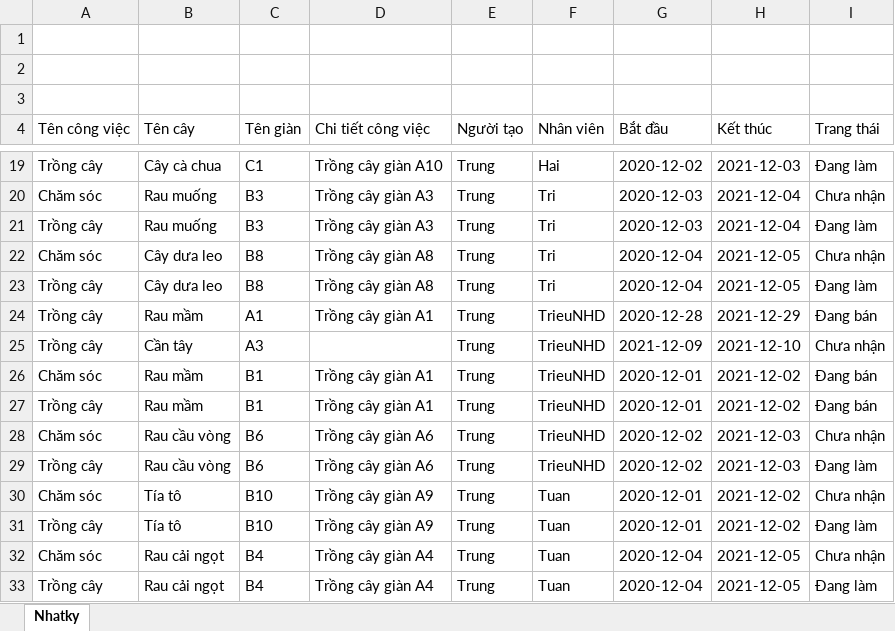
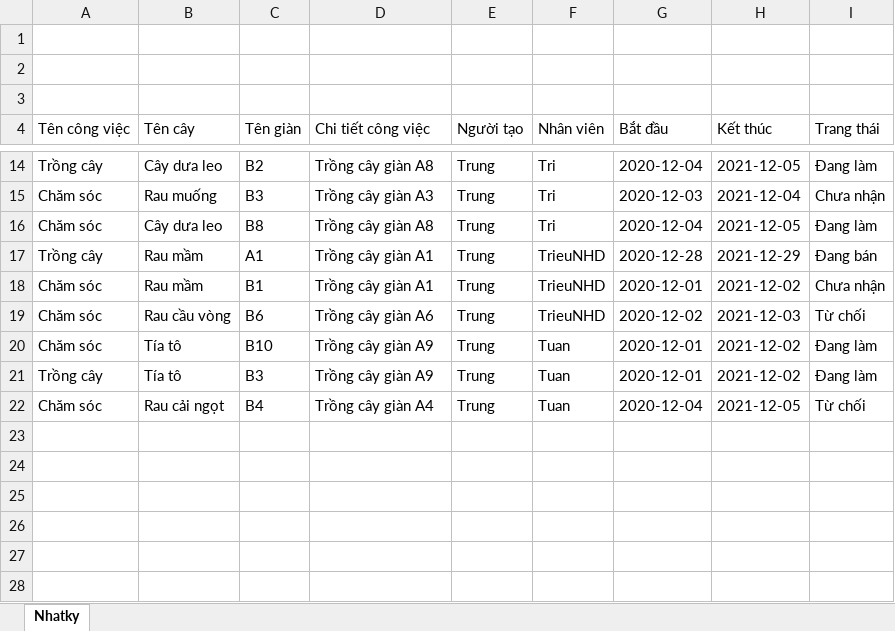
Before and after one commit to chunn24/Duan1, an Excel workbook: FarmSys/src/Excel/Nhatky.xlsx, sheet Nhatky, drawn as a sheet; only a part is shown, gaps mark what is left out; values as stored, in another font and other column widths than the file's, no borders; removed rows and columns are numbered as before the commit, all else as after; the diff covers the shown part only; the diff names each change by its address in the sheet, - before the commit and + after, or states it on an @@ line.

```diff
--- a/FarmSys/src/Excel/Nhatky.xlsx (sheet Nhatky)
+++ b/FarmSys/src/Excel/Nhatky.xlsx (sheet Nhatky)
-B14 (Tên cây): Cây cà chua
+B14 (Tên cây): Cây dưa leo
-C14 (Tên giàn): C1
+C14 (Tên giàn): B2
-D14 (Chi tiết công việc): Trồng cây giàn A10
+D14 (Chi tiết công việc): Trồng cây giàn A8
-F14 (Nhân viên): Hai
+F14 (Nhân viên): Tri
-G14 (Bắt đầu): 2020-12-02
+G14 (Bắt đầu): 2020-12-04
-H14 (Kết thúc): 2021-12-03
+H14 (Kết thúc): 2021-12-05
-row 21: Trồng cây | Rau muống | B3 | Trồng cây giàn A3 | Trung | Tri | 2020-12-03 | 2021-12-04 | Đang làm
-I16 (Trang thái): Chưa nhận
+I16 (Trang thái): Đang làm
-row 23: Trồng cây | Cây dưa leo | B8 | Trồng cây giàn A8 | Trung | Tri | 2020-12-04 | 2021-12-05 | Đang làm
-row 25: Trồng cây | Cần tây | A3 |  | Trung | TrieuNHD | 2021-12-09 | 2021-12-10 | Chưa nhận
-I18 (Trang thái): Đang bán
+I18 (Trang thái): Chưa nhận
-row 27: Trồng cây | Rau mầm | B1 | Trồng cây giàn A1 | Trung | TrieuNHD | 2020-12-01 | 2021-12-02 | Đang bán
-I19 (Trang thái): Chưa nhận
+I19 (Trang thái): Từ chối
-row 29: Trồng cây | Rau cầu vòng | B6 | Trồng cây giàn A6 | Trung | TrieuNHD | 2020-12-02 | 2021-12-03 | Đang làm
-I20 (Trang thái): Chưa nhận
+I20 (Trang thái): Đang làm
-C21 (Tên giàn): B10
+C21 (Tên giàn): B3
-I22 (Trang thái): Chưa nhận
+I22 (Trang thái): Từ chối
-row 33: Trồng cây | Rau cải ngọt | B4 | Trồng cây giàn A4 | Trung | Tuan | 2020-12-04 | 2021-12-05 | Đang làm
```
Also changed, not shown: 5 removed rows and 27 edited cells elsewhere in this sheet, FarmSys/Document_nhom1/PhanChiaCongViec_Nhom1.xlsx, FarmSys/Document_nhom1/TestCase_FarmSys_Nhom1.xlsx, 17 other files.
